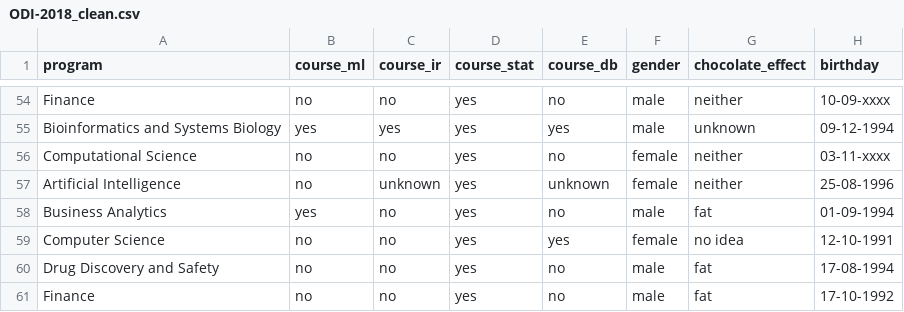
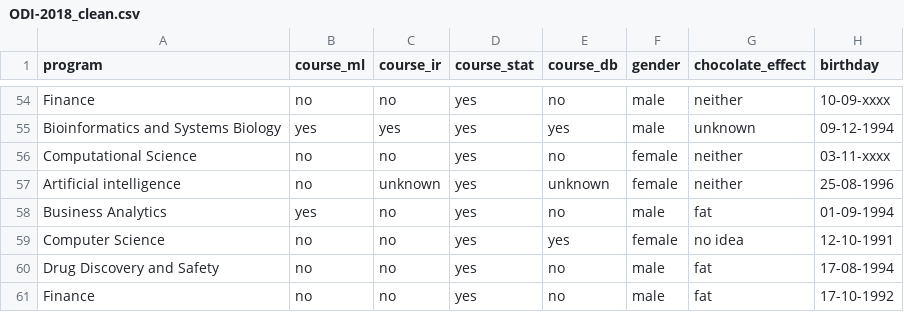
Before and after one commit to PimDijt/DMT, a CSV file: assignments/assignment1/data/ODI-2018_clean.csv, drawn as a sheet; only a part is shown, gaps mark what is left out; the diff names each change by its address in the sheet, - before the commit and + after, or states it on an @@ line.

Commit message:
Revert "typo"
This reverts commit ef08809eb4d4058e6b7dcd7d28065dce9df4ce57.

```diff
--- a/assignments/assignment1/data/ODI-2018_clean.csv
+++ b/assignments/assignment1/data/ODI-2018_clean.csv
-A57 (program): Artificial Intelligence
+A57 (program): Artificial intelligence
```
Also changed, not shown: assignments/assignment1/data/ODI-2018_clean_relevant.csv.
